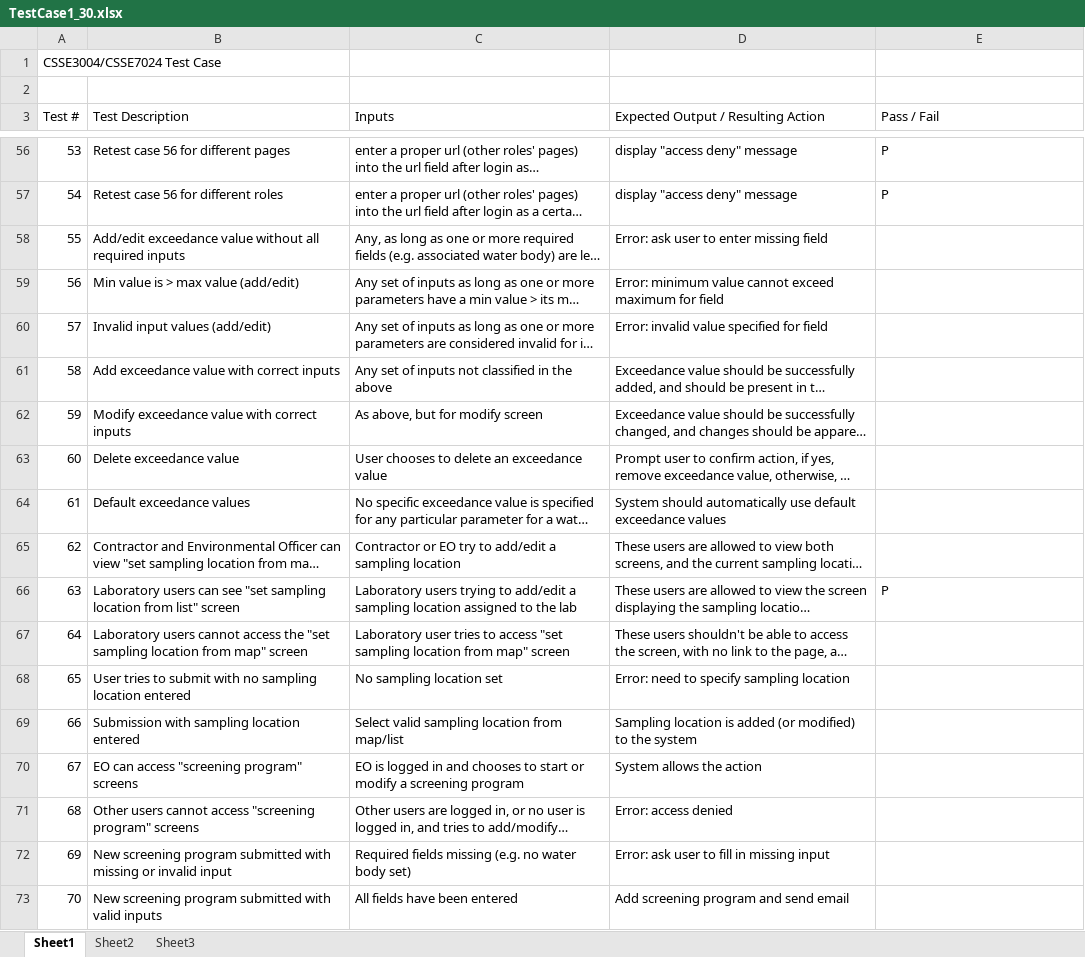
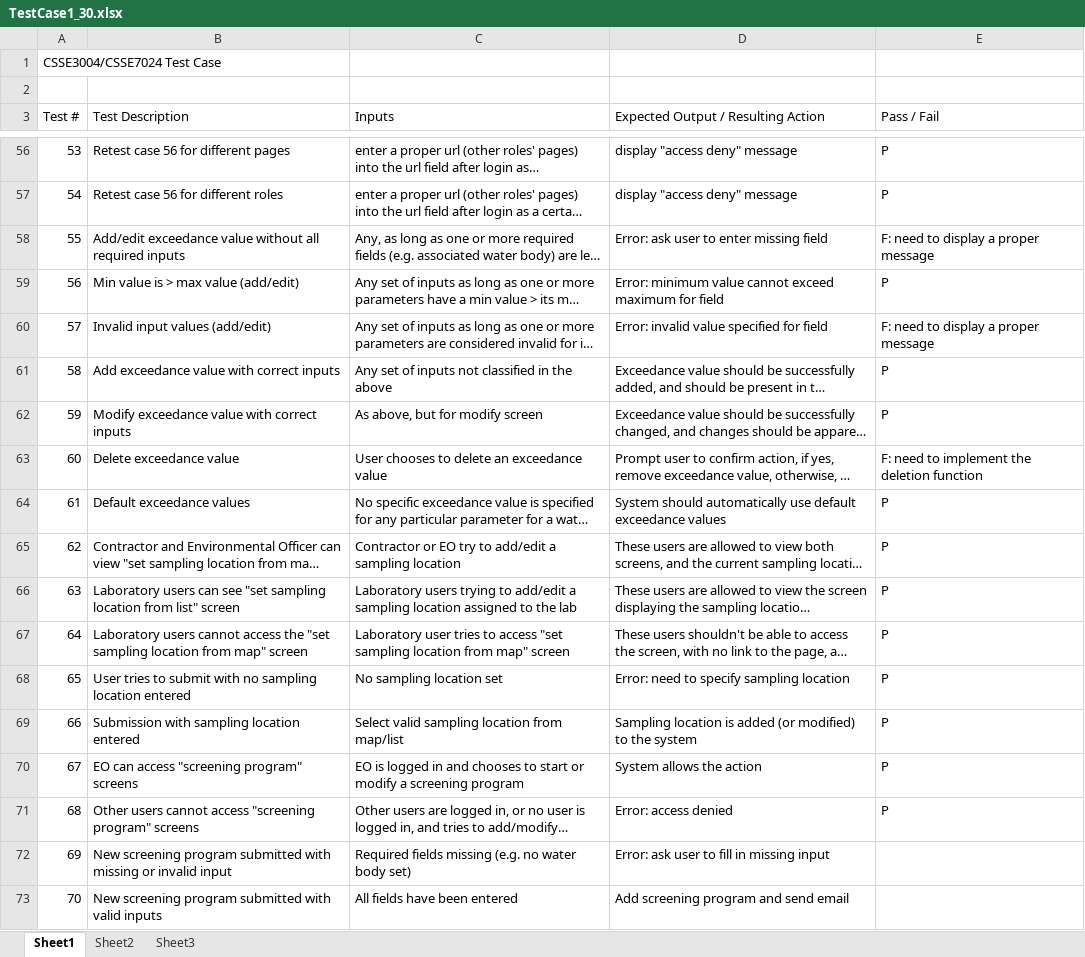
Before and after one commit to piannaf/tigers, an Excel workbook: docs/2010-10-11_Final Project Folder/TestCase1_30.xlsx, sheet Sheet1, drawn as a sheet; only a part is shown, gaps mark what is left out; long unchanged cells end in …; values as stored, in another font and other column widths than the file's, no cell formats; the diff covers the shown part only; the diff names each change by its address in the sheet, - before the commit and + after, or states it on an @@ line.

Commit message:
i'm not existed

```diff
--- a/docs/2010-10-11_Final Project Folder/TestCase1_30.xlsx (sheet Sheet1)
+++ b/docs/2010-10-11_Final Project Folder/TestCase1_30.xlsx (sheet Sheet1)
-E58 (Pass / Fail): (empty)
+E58 (Pass / Fail): F: need to display a proper message
-E59 (Pass / Fail): (empty)
+E59 (Pass / Fail): P
-E60 (Pass / Fail): (empty)
+E60 (Pass / Fail): F: need to display a proper message
-E61:E62 (Pass / Fail): (empty)
+E61:E62 (Pass / Fail): P
-E63 (Pass / Fail): (empty)
+E63 (Pass / Fail): F: need to implement the deletion function
-E64:E65 (Pass / Fail): (empty)
+E64:E65 (Pass / Fail): P
-E67:E71 (Pass / Fail): (empty)
+E67:E71 (Pass / Fail): P
```
Also changed, not shown: 5 edited cells elsewhere in this sheet, cell formats.
